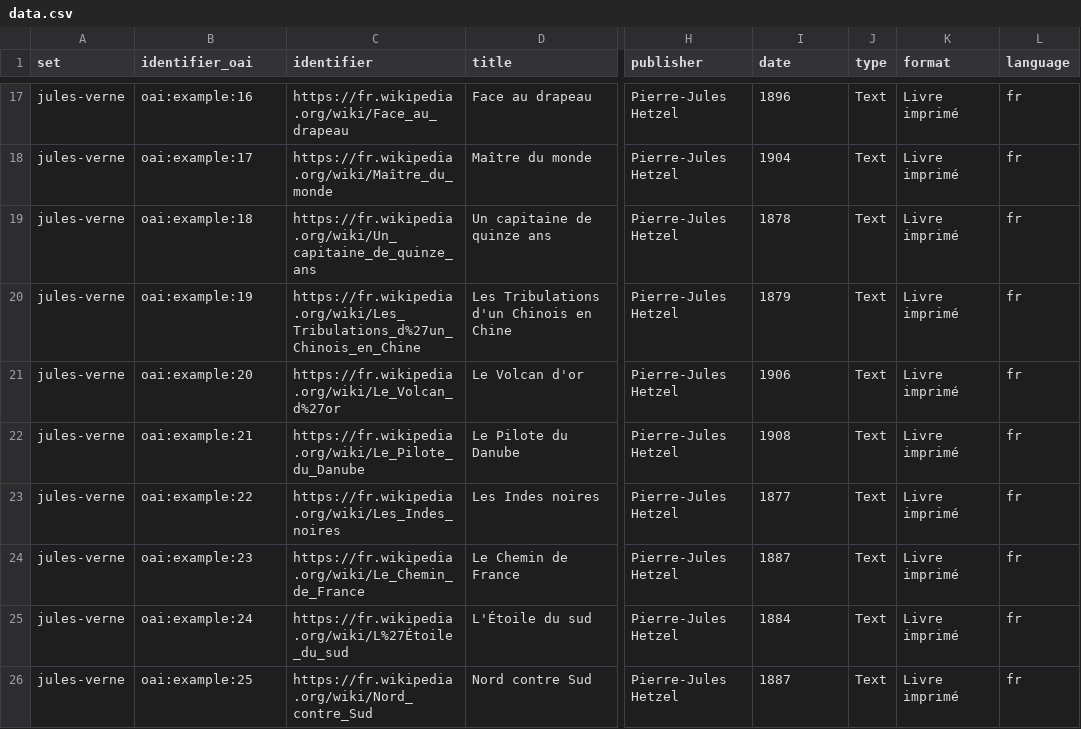
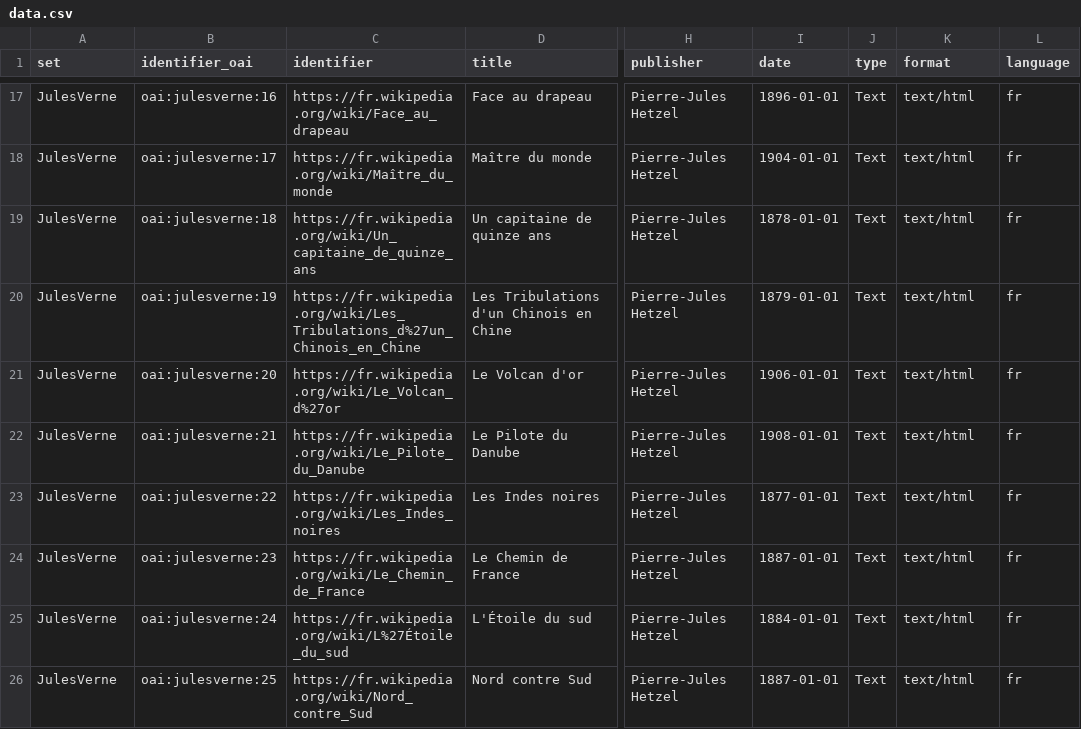
Before and after one commit to spouyllau/csv2oai-the-definitive-Perl-version, a CSV file: data.csv, drawn as a sheet; only a part is shown, gaps mark what is left out; the diff covers the shown part only; the diff names each change by its address in the sheet, - before the commit and + after, or states it on an @@ line.

Commit message:
/!\  Mise à jour majeur du code Perl : corrections et affinage pour séparer le ListIdentifiers et ListRecords dans le oai.pl

```diff
--- a/data.csv
+++ b/data.csv
-A17:A26 (set): jules-verne
+A17:A26 (set): JulesVerne
-B17 (identifier_oai): oai:example:16
+B17 (identifier_oai): oai:julesverne:16
-I17 (date): 1896
+I17 (date): 1896-01-01
-K17:K26 (format): Livre imprimé
+K17:K26 (format): text/html
-B18 (identifier_oai): oai:example:17
+B18 (identifier_oai): oai:julesverne:17
-I18 (date): 1904
+I18 (date): 1904-01-01
-B19 (identifier_oai): oai:example:18
+B19 (identifier_oai): oai:julesverne:18
-I19 (date): 1878
+I19 (date): 1878-01-01
-B20 (identifier_oai): oai:example:19
+B20 (identifier_oai): oai:julesverne:19
-I20 (date): 1879
+I20 (date): 1879-01-01
-B21 (identifier_oai): oai:example:20
+B21 (identifier_oai): oai:julesverne:20
-I21 (date): 1906
+I21 (date): 1906-01-01
-B22 (identifier_oai): oai:example:21
+B22 (identifier_oai): oai:julesverne:21
-I22 (date): 1908
+I22 (date): 1908-01-01
-B23 (identifier_oai): oai:example:22
+B23 (identifier_oai): oai:julesverne:22
-I23 (date): 1877
+I23 (date): 1877-01-01
-B24 (identifier_oai): oai:example:23
+B24 (identifier_oai): oai:julesverne:23
-I24 (date): 1887
+I24 (date): 1887-01-01
-B25 (identifier_oai): oai:example:24
+B25 (identifier_oai): oai:julesverne:24
-I25 (date): 1884
+I25 (date): 1884-01-01
-B26 (identifier_oai): oai:example:25
+B26 (identifier_oai): oai:julesverne:25
-I26 (date): 1887
+I26 (date): 1887-01-01
```
Also changed, not shown: 60 edited cells elsewhere in this file, 1 other file.
